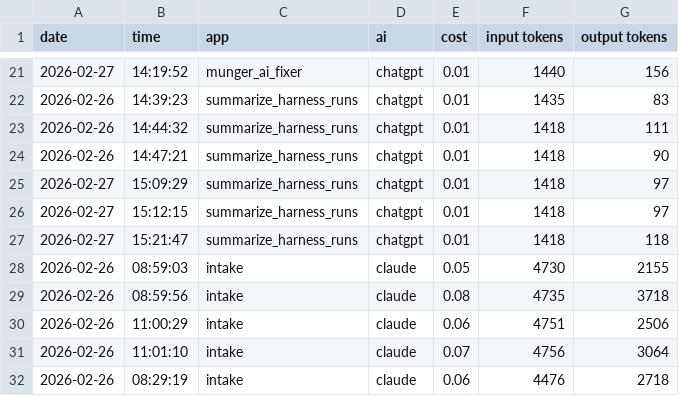
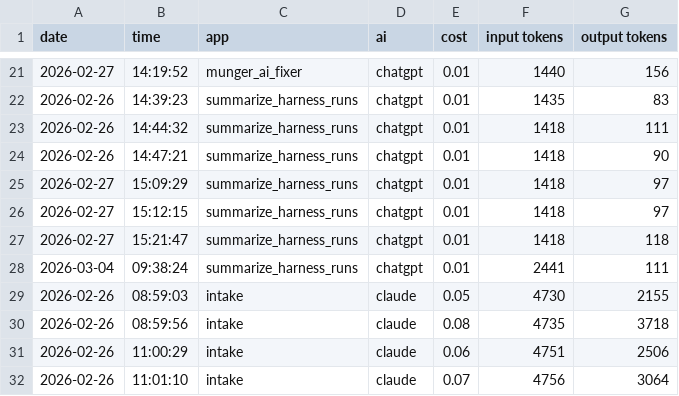
Before and after one commit to teebuphilip/fo_test_harness, a CSV file: ai_costs_aggregated.csv, drawn as a sheet; only a part is shown, gaps mark what is left out; the shorter side is filled out with more unchanged rows.

```diff
--- a/ai_costs_aggregated.csv
+++ b/ai_costs_aggregated.csv
@@ -27,2 +27,3 @@ date,time,app,ai,cost,input tokens,output tokens
 2026-02-27,15:21:47,summarize_harness_runs,chatgpt,0.01,1418,118
+2026-03-04,09:38:24,summarize_harness_runs,chatgpt,0.01,2441,111
 2026-02-26,08:59:03,intake,claude,0.05,4730,2155
```
Also changed, not shown: fo_run_log.csv, harness_summary_costs.csv, 2 other files.
